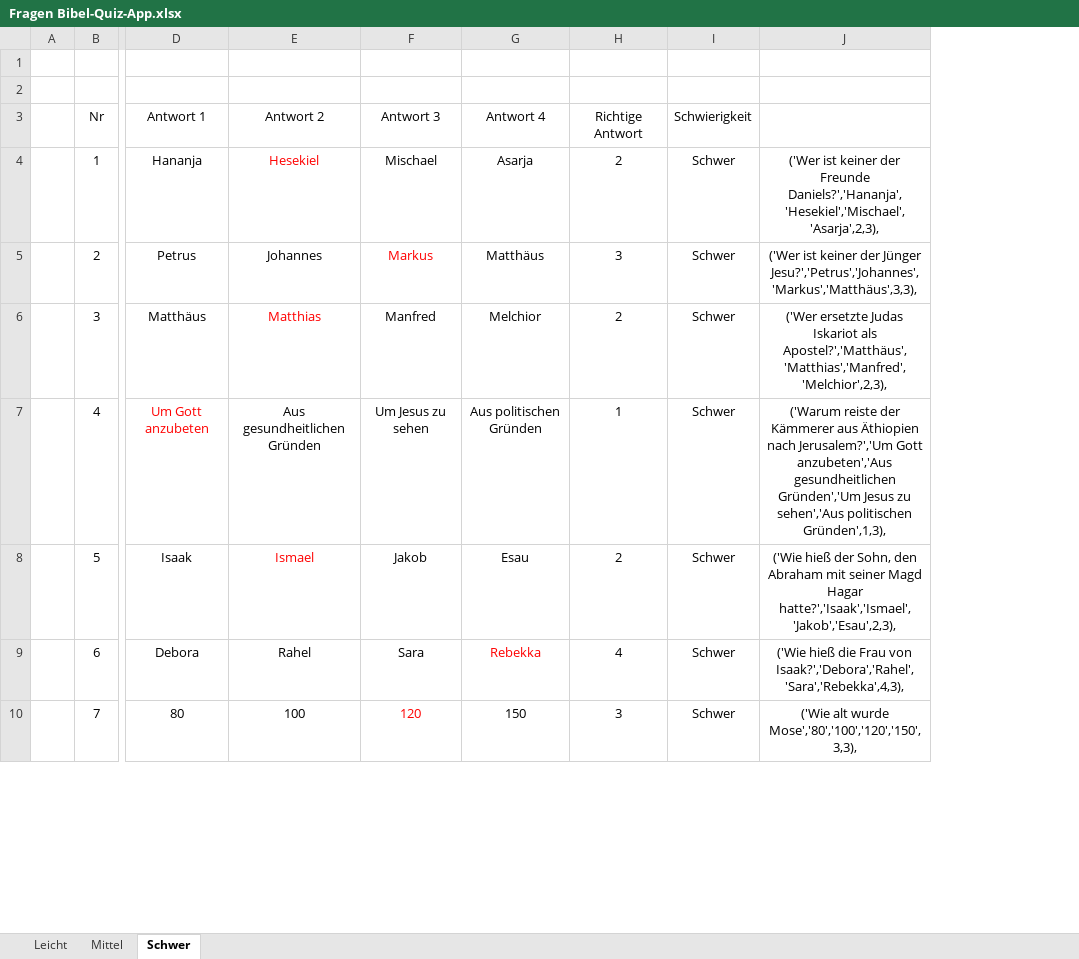
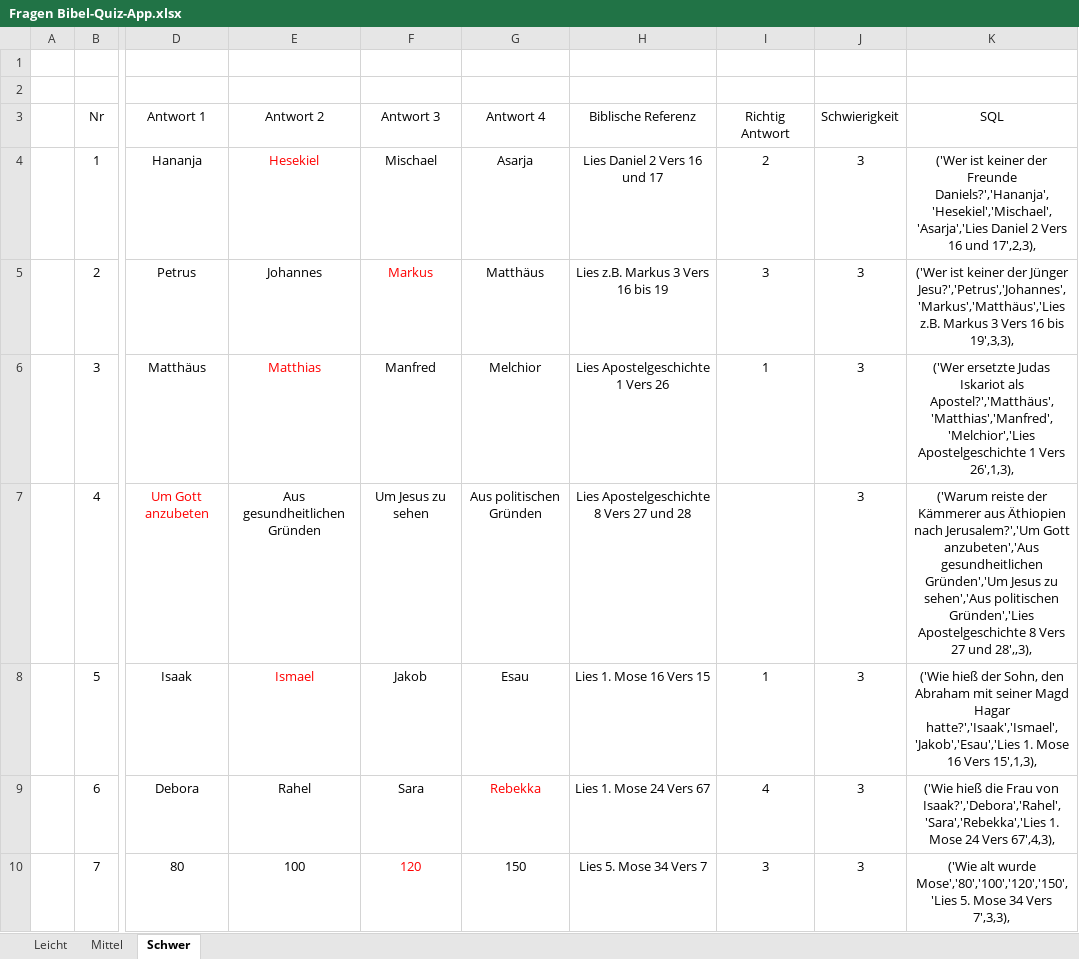
Before and after one commit to KEB-Deutschland-e-V/bibelquiz-database, an Excel workbook: Fragen Bibel-Quiz-App.xlsx, sheet Schwer, drawn as a sheet; only a part is shown, gaps mark what is left out; values as stored, in another font and other column widths than the file's, no borders; removed rows and columns are numbered as before the commit, all else as after; the diff covers the shown part only; the diff names each change by its address in the sheet, - before the commit and + after, or states it on an @@ line.

```diff
--- a/Fragen Bibel-Quiz-App.xlsx (sheet Schwer)
+++ b/Fragen Bibel-Quiz-App.xlsx (sheet Schwer)
+column H (Biblische Referenz), rows 4-10: Lies Daniel 2 Vers 16 und 17 | Lies z.B. Markus 3 Vers 16 bis 19 | Lies Apostelgeschichte 1 Vers 26 | Lies Apostelgeschichte 8 Vers 27 und 28 | Lies 1. Mose 16 Vers 15 | Lies 1. Mose 24 Vers 67 | Lies 5. Mose 34 Vers 7
-column J, rows 4-10: ('Wer ist keiner der Freunde Daniels?','Hananja','Hesekiel','Mischael','Asarja',2,3), | ('Wer ist keiner der Jünger Jesu?','Petrus','Johannes','Markus','Matthäus',3,3), | ('Wer ersetzte Judas Iskariot als Apostel?','Matthäus','Matthias','Manfred','Melchior',2,3), | ('Warum reiste der Kämmerer aus Äthiopien nach Jerusalem?','Um Gott anzubeten','Aus gesundheitlichen Gründen','Um Jesus zu sehen','Aus politischen Gründen',1,3), | ('Wie hieß der Sohn, den Abraham mit seiner Magd Hagar hatte?','Isaak','Ismael','Jakob','Esau',2,3), | ('Wie hieß die Frau von Isaak?','Debora','Rahel','Sara','Rebekka',4,3), | ('Wie alt wurde Mose','80','100','120','150',3,3),
+column K (SQL), rows 4-10: ('Wer ist keiner der Freunde Daniels?','Hananja','Hesekiel','Mischael','Asarja','Lies Daniel 2 Vers 16 und 17',2,3), | ('Wer ist keiner der Jünger Jesu?','Petrus','Johannes','Markus','Matthäus','Lies z.B. Markus 3 Vers 16 bis 19',3,3), | ('Wer ersetzte Judas Iskariot als Apostel?','Matthäus','Matthias','Manfred','Melchior','Lies Apostelgeschichte 1 Vers 26',1,3), | ('Warum reiste der Kämmerer aus Äthiopien nach Jerusalem?','Um Gott anzubeten','Aus gesundheitlichen Gründen','Um Jesus zu sehen','Aus politischen Gründen','Lies Apostelgeschichte 8 Vers 27 und 28',,3), | ('Wie hieß der Sohn, den Abraham mit seiner Magd Hagar hatte?','Isaak','Ismael','Jakob','Esau','Lies 1. Mose 16 Vers 15',1,3), | ('Wie hieß die Frau von Isaak?','Debora','Rahel','Sara','Rebekka','Lies 1. Mose 24 Vers 67',4,3), | ('Wie alt wurde Mose','80','100','120','150','Lies 5. Mose 34 Vers 7',3,3),
-I3: Richtige Antwort
+I3: Richtig Antwort
-J4:J10 (Schwierigkeit): Schwer
+J4:J10 (Schwierigkeit): 3
-I6 (Richtig Antwort): 2
+I6 (Richtig Antwort): 1
-I7 (Richtig Antwort): 1
+I7 (Richtig Antwort): (empty)
-I8 (Richtig Antwort): 2
+I8 (Richtig Antwort): 1
```
Also changed, not shown: 49 added rows and 30 edited cells elsewhere in this sheet, sheet Mittel, sheet Leicht, 1 other file.
